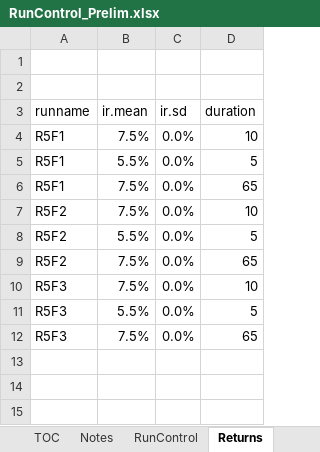
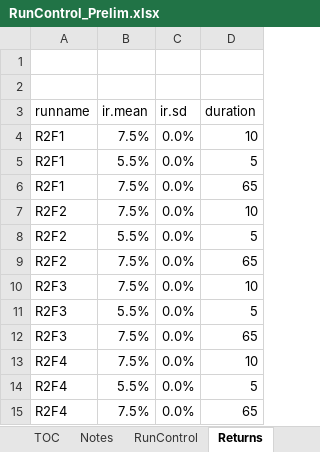
Before and after one commit to yimengyin16/Model_Main, an Excel workbook: IO_Prelim/RunControl_Prelim.xlsx, sheet Returns, drawn as a sheet; values as stored, in another font and other column widths than the file's, no borders; the diff names each change by its address in the sheet, - before the commit and + after, or states it on an @@ line.

```diff
--- a/IO_Prelim/RunControl_Prelim.xlsx (sheet Returns)
+++ b/IO_Prelim/RunControl_Prelim.xlsx (sheet Returns)
-A4:A6 (runname): R5F1
+A4:A6 (runname): R2F1
-A7:A9 (runname): R5F2
+A7:A9 (runname): R2F2
-A10:A12 (runname): R5F3
+A10:A12 (runname): R2F3
+row 13: R2F4 | 7.5% | 0.0% | 10
+row 14: R2F4 | 5.5% | 0.0% | 5
+row 15: R2F4 | 7.5% | 0.0% | 65
```
Also changed, not shown: sheet RunControl, 15 other files.
